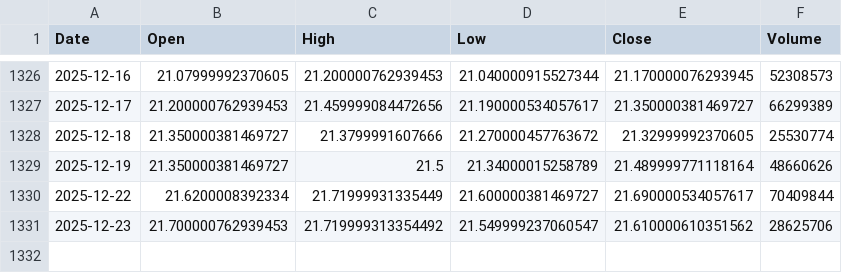
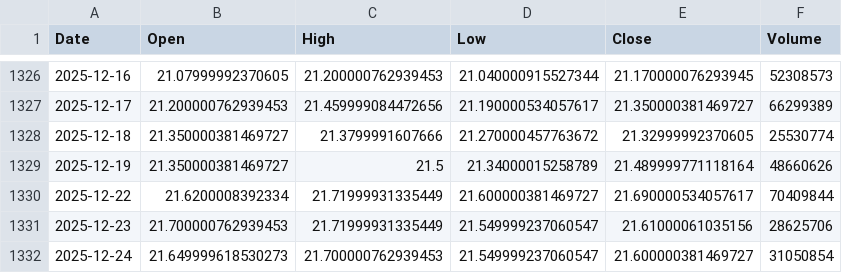
Before and after one commit to culolom/200sma-backtest, a CSV file: data/00878.TW.csv, drawn as a sheet; only a part is shown, gaps mark what is left out.

```diff
--- a/data/00878.TW.csv
+++ b/data/00878.TW.csv
@@ -1330,2 +1330,3 @@ Date,Open,High,Low,Close,Volume
 2025-12-22,21.6200008392334,21.71999931335449,21.600000381469727,21.690000534057617,70409844
-2025-12-23,21.700000762939453,21.719999313354492,21.549999237060547,21.610000610351562,28625706
+2025-12-23,21.700000762939453,21.71999931335449,21.549999237060547,21.61000061035156,28625706
+2025-12-24,21.649999618530273,21.700000762939453,21.549999237060547,21.600000381469727,31050854
```
Also changed, not shown: data/00631L.TW.csv, data/QQQ.csv, 5 other files.
